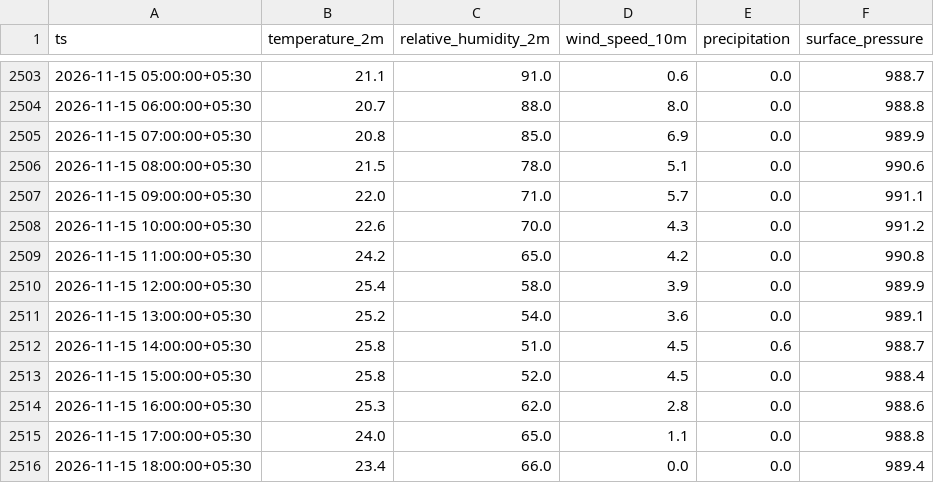
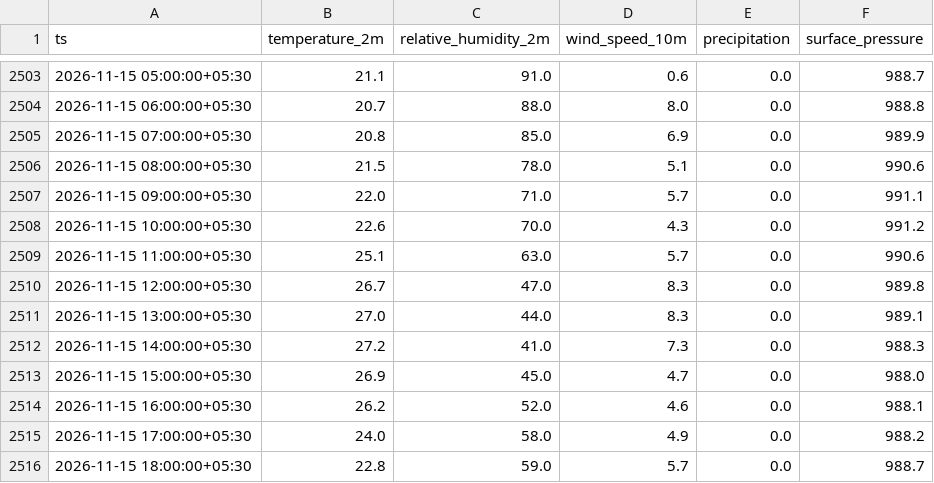
Before and after one commit to Divyanshukumar2005/delhi-aqi-pipeline, a CSV file: data/weather.csv, drawn as a sheet; only a part is shown, gaps mark what is left out; the diff covers the shown part only.

```diff
--- a/data/weather.csv
+++ b/data/weather.csv
@@ -2508,9 +2508,9 @@ ts,temperature_2m,relative_humidity_2m,wind_speed_10m,precipitation,surface_pres
 2026-11-15 10:00:00+05:30,22.6,70.0,4.3,0.0,991.2
-2026-11-15 11:00:00+05:30,24.2,65.0,4.2,0.0,990.8
-2026-11-15 12:00:00+05:30,25.4,58.0,3.9,0.0,989.9
-2026-11-15 13:00:00+05:30,25.2,54.0,3.6,0.0,989.1
-2026-11-15 14:00:00+05:30,25.8,51.0,4.5,0.6,988.7
-2026-11-15 15:00:00+05:30,25.8,52.0,4.5,0.0,988.4
-2026-11-15 16:00:00+05:30,25.3,62.0,2.8,0.0,988.6
-2026-11-15 17:00:00+05:30,24.0,65.0,1.1,0.0,988.8
-2026-11-15 18:00:00+05:30,23.4,66.0,0.0,0.0,989.4
+2026-11-15 11:00:00+05:30,25.1,63.0,5.7,0.0,990.6
+2026-11-15 12:00:00+05:30,26.7,47.0,8.3,0.0,989.8
+2026-11-15 13:00:00+05:30,27.0,44.0,8.3,0.0,989.1
+2026-11-15 14:00:00+05:30,27.2,41.0,7.3,0.0,988.3
+2026-11-15 15:00:00+05:30,26.9,45.0,4.7,0.0,988.0
+2026-11-15 16:00:00+05:30,26.2,52.0,4.6,0.0,988.1
+2026-11-15 17:00:00+05:30,24.0,58.0,4.9,0.0,988.2
+2026-11-15 18:00:00+05:30,22.8,59.0,5.7,0.0,988.7
```
Also changed, not shown: 105 edited cells elsewhere in this file, 3 other files.
